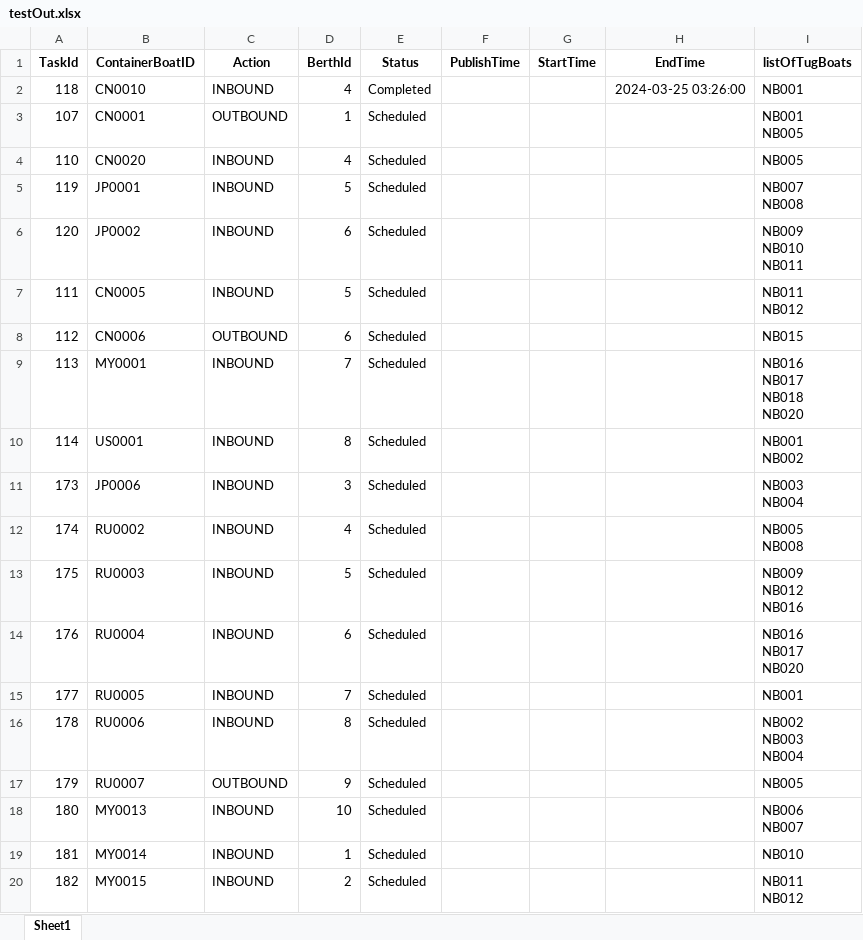
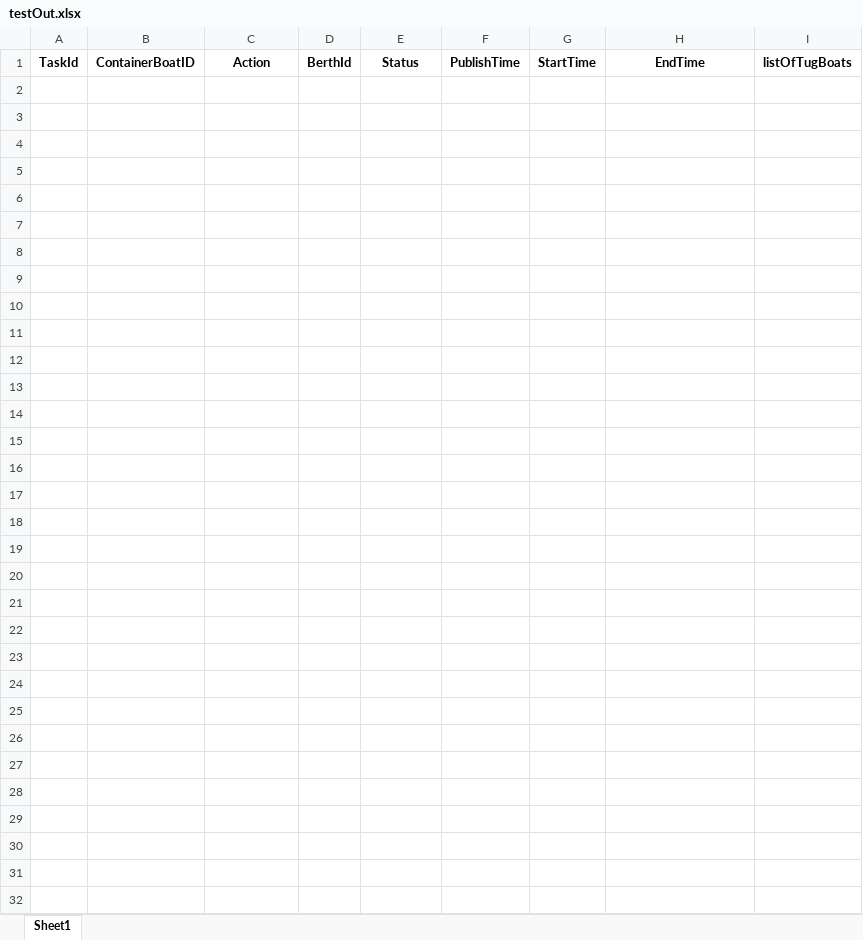
Before and after one commit to tacticalECHO/Web-Based-Tug-Boat-Scheduling-System, an Excel workbook: web/WBTBSsystem/system/downloads/testOut.xlsx, sheet Sheet1, drawn as a sheet; values as stored, in another font and other column widths than the file's, no borders; ↵ is a line break in a cell; the diff names each change by its address in the sheet, - before the commit and + after, or states it on an @@ line.

Commit message:
Add captain and fixed bug in tug boat list

```diff
--- a/web/WBTBSsystem/system/downloads/testOut.xlsx (sheet Sheet1)
+++ b/web/WBTBSsystem/system/downloads/testOut.xlsx (sheet Sheet1)
-row 2: 118 | CN0010 | INBOUND | 4 | Completed |  |  | 2024-03-25 03:26:00 | NB001
-row 3: 107 | CN0001 | OUTBOUND | 1 | Scheduled |  |  |  | NB001 ↵ NB005
-row 4: 110 | CN0020 | INBOUND | 4 | Scheduled |  |  |  | NB005
-row 5: 119 | JP0001 | INBOUND | 5 | Scheduled |  |  |  | NB007 ↵ NB008
-row 6: 120 | JP0002 | INBOUND | 6 | Scheduled |  |  |  | NB009 ↵ NB010 ↵ NB011
-row 7: 111 | CN0005 | INBOUND | 5 | Scheduled |  |  |  | NB011 ↵ NB012
-row 8: 112 | CN0006 | OUTBOUND | 6 | Scheduled |  |  |  | NB015
-row 9: 113 | MY0001 | INBOUND | 7 | Scheduled |  |  |  | NB016 ↵ NB017 ↵ NB018 ↵ NB020
-row 10: 114 | US0001 | INBOUND | 8 | Scheduled |  |  |  | NB001 ↵ NB002
-row 11: 173 | JP0006 | INBOUND | 3 | Scheduled |  |  |  | NB003 ↵ NB004
-row 12: 174 | RU0002 | INBOUND | 4 | Scheduled |  |  |  | NB005 ↵ NB008
-row 13: 175 | RU0003 | INBOUND | 5 | Scheduled |  |  |  | NB009 ↵ NB012 ↵ NB016
-row 14: 176 | RU0004 | INBOUND | 6 | Scheduled |  |  |  | NB016 ↵ NB017 ↵ NB020
-row 15: 177 | RU0005 | INBOUND | 7 | Scheduled |  |  |  | NB001
-row 16: 178 | RU0006 | INBOUND | 8 | Scheduled |  |  |  | NB002 ↵ NB003 ↵ NB004
-row 17: 179 | RU0007 | OUTBOUND | 9 | Scheduled |  |  |  | NB005
-row 18: 180 | MY0013 | INBOUND | 10 | Scheduled |  |  |  | NB006 ↵ NB007
-row 19: 181 | MY0014 | INBOUND | 1 | Scheduled |  |  |  | NB010
-row 20: 182 | MY0015 | INBOUND | 2 | Scheduled |  |  |  | NB011 ↵ NB012
```
Also changed, not shown: 2 other files.
